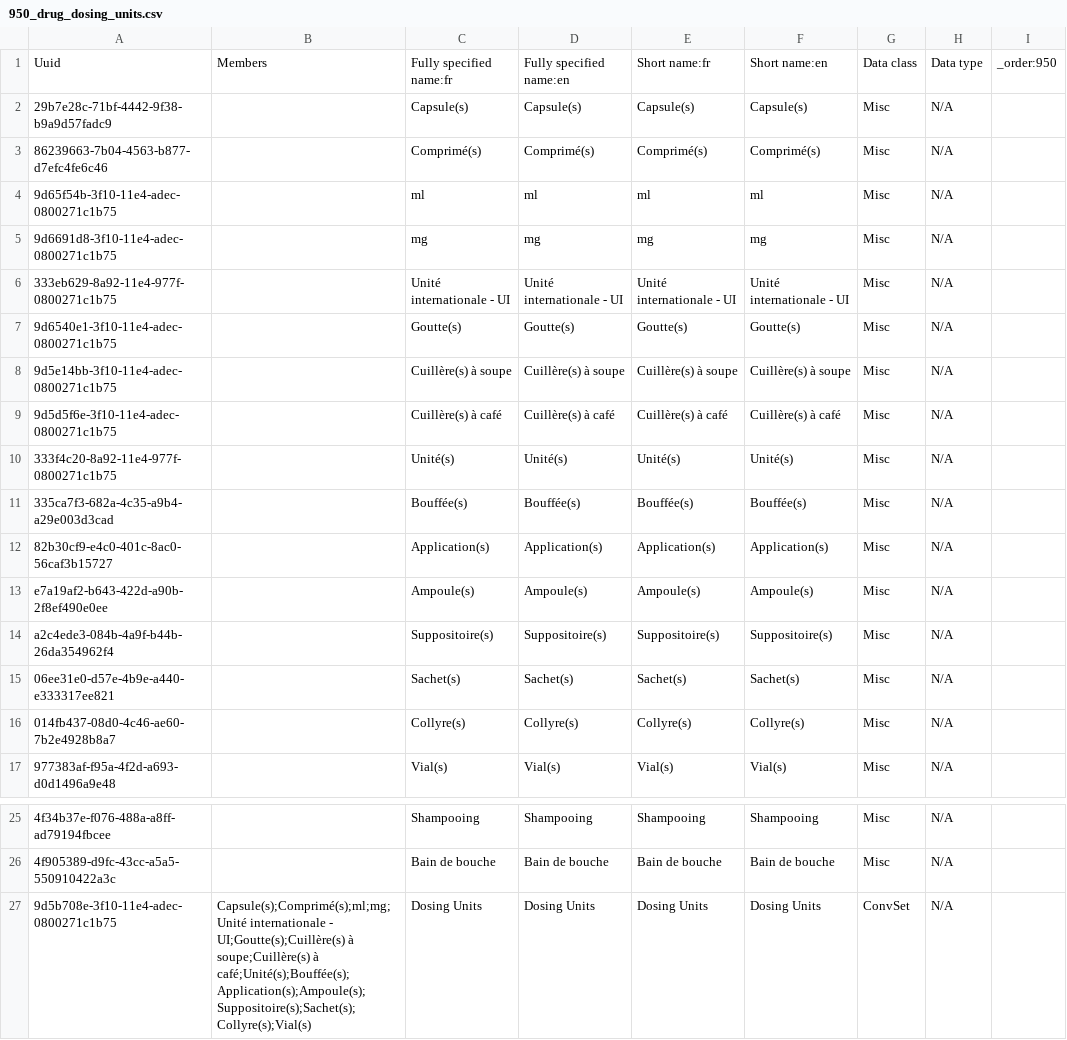
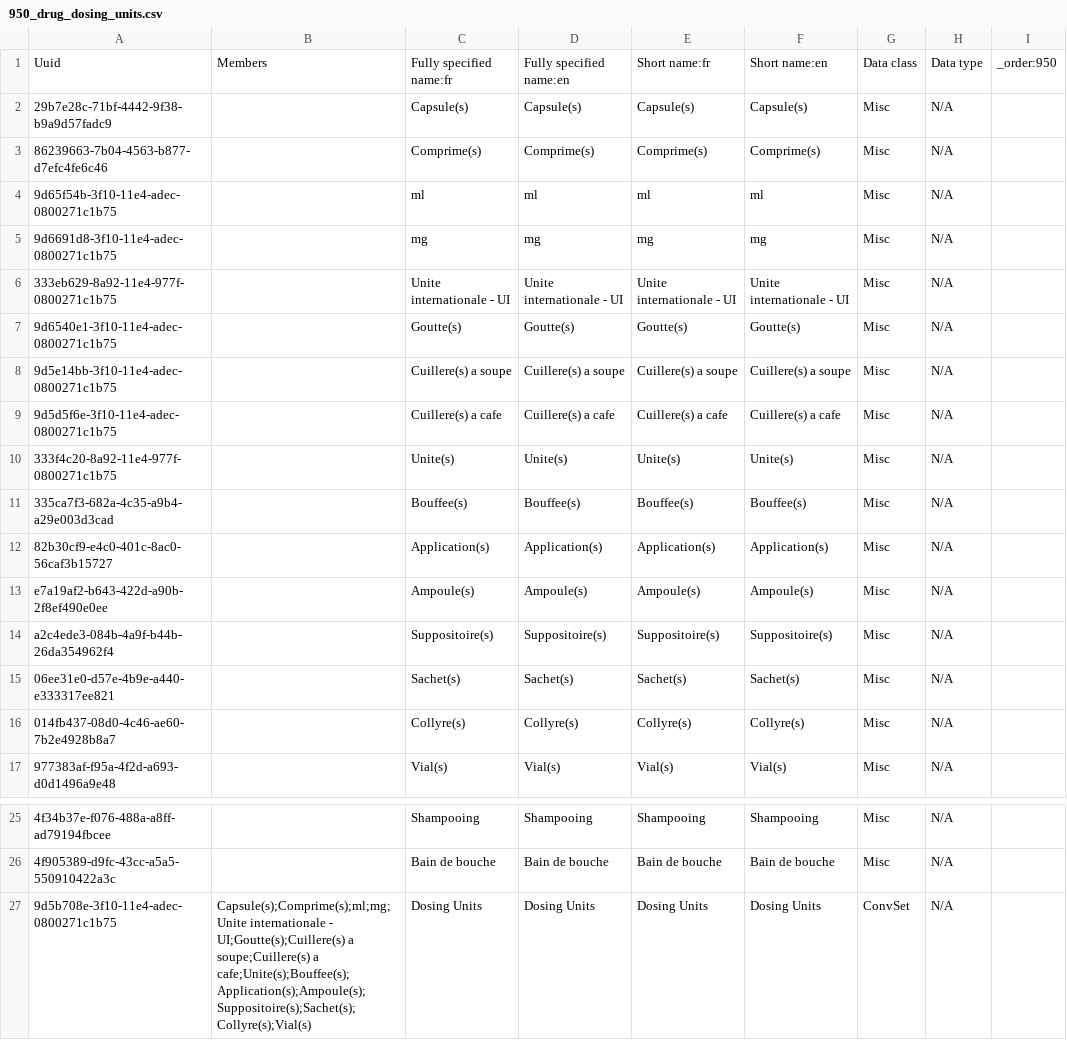
Before and after one commit to jembi/cameroon-bahmni-config, a CSV file: metadata/configuration/concepts/950_drug_dosing_units.csv, drawn as a sheet; only a part is shown, gaps mark what is left out; the diff names each change by its address in the sheet, - before the commit and + after, or states it on an @@ line.

Commit message:
changing the characters giving error in drug names and dosing

```diff
--- a/metadata/configuration/concepts/950_drug_dosing_units.csv
+++ b/metadata/configuration/concepts/950_drug_dosing_units.csv
-C3: Comprimé(s)
+C3: Comprime(s)
-D3: Comprimé(s)
+D3: Comprime(s)
-E3: Comprimé(s)
+E3: Comprime(s)
-F3: Comprimé(s)
+F3: Comprime(s)
-C6: Unité internationale - UI
+C6: Unite internationale - UI
-D6: Unité internationale - UI
+D6: Unite internationale - UI
-E6: Unité internationale - UI
+E6: Unite internationale - UI
-F6: Unité internationale - UI
+F6: Unite internationale - UI
-C8: Cuillère(s) à soupe
+C8: Cuillere(s) a soupe
-D8: Cuillère(s) à soupe
+D8: Cuillere(s) a soupe
-E8: Cuillère(s) à soupe
+E8: Cuillere(s) a soupe
-F8: Cuillère(s) à soupe
+F8: Cuillere(s) a soupe
-C9: Cuillère(s) à café
+C9: Cuillere(s) a cafe
-D9: Cuillère(s) à café
+D9: Cuillere(s) a cafe
-E9: Cuillère(s) à café
+E9: Cuillere(s) a cafe
-F9: Cuillère(s) à café
+F9: Cuillere(s) a cafe
-C10: Unité(s)
+C10: Unite(s)
-D10: Unité(s)
+D10: Unite(s)
-E10: Unité(s)
+E10: Unite(s)
-F10: Unité(s)
+F10: Unite(s)
-C11: Bouffée(s)
+C11: Bouffee(s)
-D11: Bouffée(s)
+D11: Bouffee(s)
-E11: Bouffée(s)
+E11: Bouffee(s)
-F11: Bouffée(s)
+F11: Bouffee(s)
-B27: Capsule(s);Comprimé(s);ml;mg;Unité internationale - UI;Goutte(s);Cuillère(s) à soupe;Cuillère(s) à café;Unité(s);Bouffée(s);Application(s);Ampoule(s);Suppositoire(s);Sachet(s);Collyre(s);Vial(s)
+B27: Capsule(s);Comprime(s);ml;mg;Unite internationale - UI;Goutte(s);Cuillere(s) a soupe;Cuillere(s) a cafe;Unite(s);Bouffee(s);Application(s);Ampoule(s);Suppositoire(s);Sachet(s);Collyre(s);Vial(s)
```
Also changed, not shown: metadata/configuration/drugs/1000_arv_drugs.csv.
